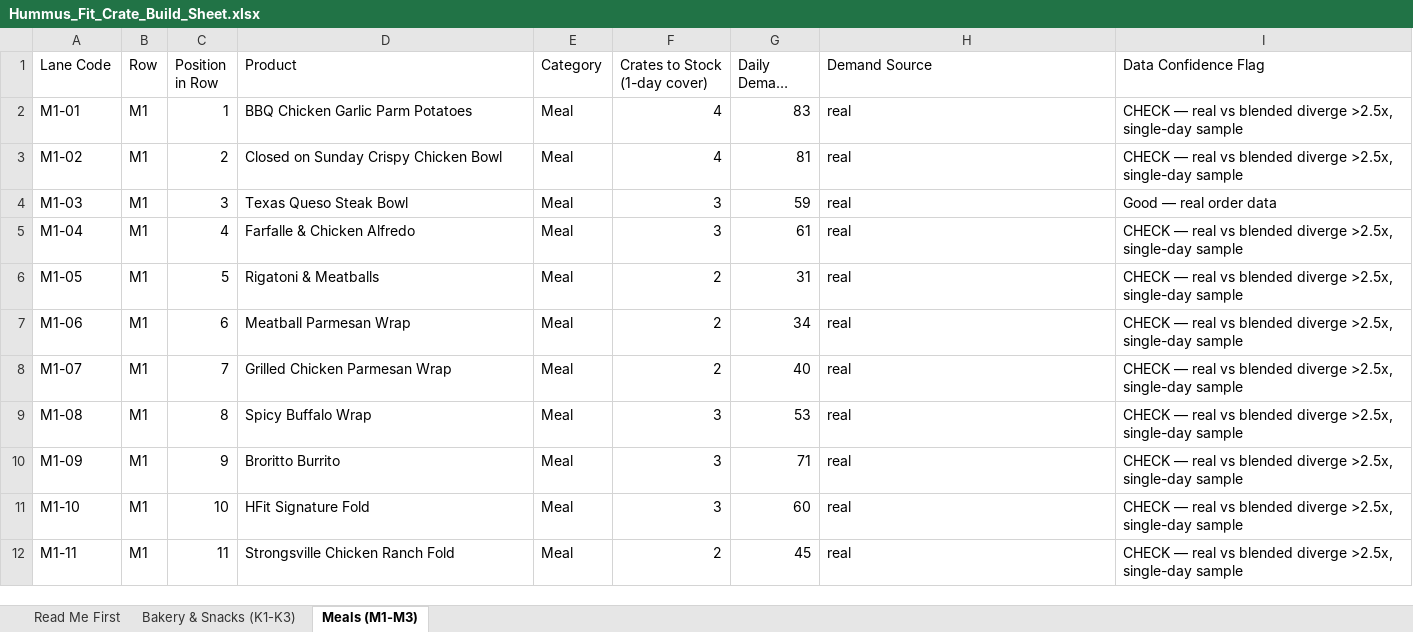
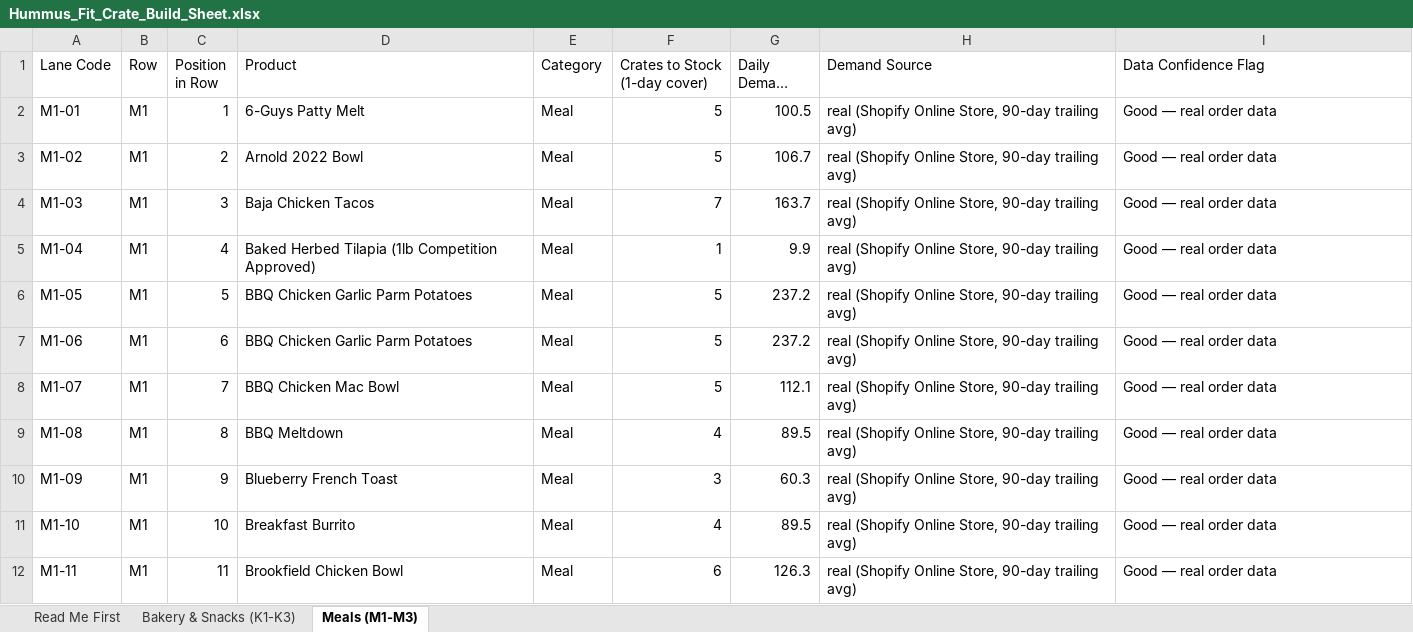
Before and after one commit to tunahanmavruk-lgtm/hummusfit-warehouse, an Excel workbook: Hummus_Fit_Crate_Build_Sheet.xlsx, sheet Meals (M1-M3), drawn as a sheet; only a part is shown; long unchanged cells end in …; values as stored, in another font and other column widths than the file's, no cell formats; the diff covers the shown part only; the diff names each change by its address in the sheet, - before the commit and + after, or states it on an @@ line.

Commit message:
Add missing Cheeseburger Bowl to blueprint, flex meal rows to 28/row so Zeus Bowl and Zeus Bowl V2 aren't displaced

```diff
--- a/Hummus_Fit_Crate_Build_Sheet.xlsx (sheet Meals (M1-M3))
+++ b/Hummus_Fit_Crate_Build_Sheet.xlsx (sheet Meals (M1-M3))
-D2 (Product): BBQ Chicken Garlic Parm Potatoes
+D2 (Product): 6-Guys Patty Melt
-F2:F3 (Crates to Stock (1-day cover)): 4
+F2:F3 (Crates to Stock (1-day cover)): 5
-G2 (Daily Demand (units)): 83
+G2 (Daily Demand (units)): 100.5
-H2:H12 (Demand Source): real
+H2:H12 (Demand Source): real (Shopify Online Store, 90-day trailing avg)
-I2:I3 (Data Confidence Flag): CHECK — real vs blended diverge >2.5x, single-day sample
+I2:I3 (Data Confidence Flag): Good — real order data
-D3 (Product): Closed on Sunday Crispy Chicken Bowl
+D3 (Product): Arnold 2022 Bowl
-G3 (Daily Demand (units)): 81
+G3 (Daily Demand (units)): 106.7
-D4 (Product): Texas Queso Steak Bowl
+D4 (Product): Baja Chicken Tacos
-F4 (Crates to Stock (1-day cover)): 3
+F4 (Crates to Stock (1-day cover)): 7
-G4 (Daily Demand (units)): 59
+G4 (Daily Demand (units)): 163.7
-D5 (Product): Farfalle & Chicken Alfredo
+D5 (Product): Baked Herbed Tilapia (1lb Competition Approved)
-F5 (Crates to Stock (1-day cover)): 3
+F5 (Crates to Stock (1-day cover)): 1
-G5 (Daily Demand (units)): 61
+G5 (Daily Demand (units)): 9.9
-I5:I12 (Data Confidence Flag): CHECK — real vs blended diverge >2.5x, single-day sample
+I5:I12 (Data Confidence Flag): Good — real order data
-D6 (Product): Rigatoni & Meatballs
+D6 (Product): BBQ Chicken Garlic Parm Potatoes
-F6:F8 (Crates to Stock (1-day cover)): 2
+F6:F8 (Crates to Stock (1-day cover)): 5
-G6 (Daily Demand (units)): 31
+G6 (Daily Demand (units)): 237.2
-D7 (Product): Meatball Parmesan Wrap
+D7 (Product): BBQ Chicken Garlic Parm Potatoes
-G7 (Daily Demand (units)): 34
+G7 (Daily Demand (units)): 237.2
-D8 (Product): Grilled Chicken Parmesan Wrap
+D8 (Product): BBQ Chicken Mac Bowl
-G8 (Daily Demand (units)): 40
+G8 (Daily Demand (units)): 112.1
-D9 (Product): Spicy Buffalo Wrap
+D9 (Product): BBQ Meltdown
-F9 (Crates to Stock (1-day cover)): 3
+F9 (Crates to Stock (1-day cover)): 4
-G9 (Daily Demand (units)): 53
+G9 (Daily Demand (units)): 89.5
-D10 (Product): Broritto Burrito
+D10 (Product): Blueberry French Toast
-G10 (Daily Demand (units)): 71
+G10 (Daily Demand (units)): 60.3
-D11 (Product): HFit Signature Fold
+D11 (Product): Breakfast Burrito
-F11 (Crates to Stock (1-day cover)): 3
+F11 (Crates to Stock (1-day cover)): 4
-G11 (Daily Demand (units)): 60
+G11 (Daily Demand (units)): 89.5
-D12 (Product): Strongsville Chicken Ranch Fold
+D12 (Product): Brookfield Chicken Bowl
-F12 (Crates to Stock (1-day cover)): 2
+F12 (Crates to Stock (1-day cover)): 6
-G12 (Daily Demand (units)): 45
+G12 (Daily Demand (units)): 126.3
```
Also changed, not shown: 5 added rows and 321 edited cells elsewhere in this sheet, sheet Bakery & Snacks (K1-K3), cell formats, 12 other files.
